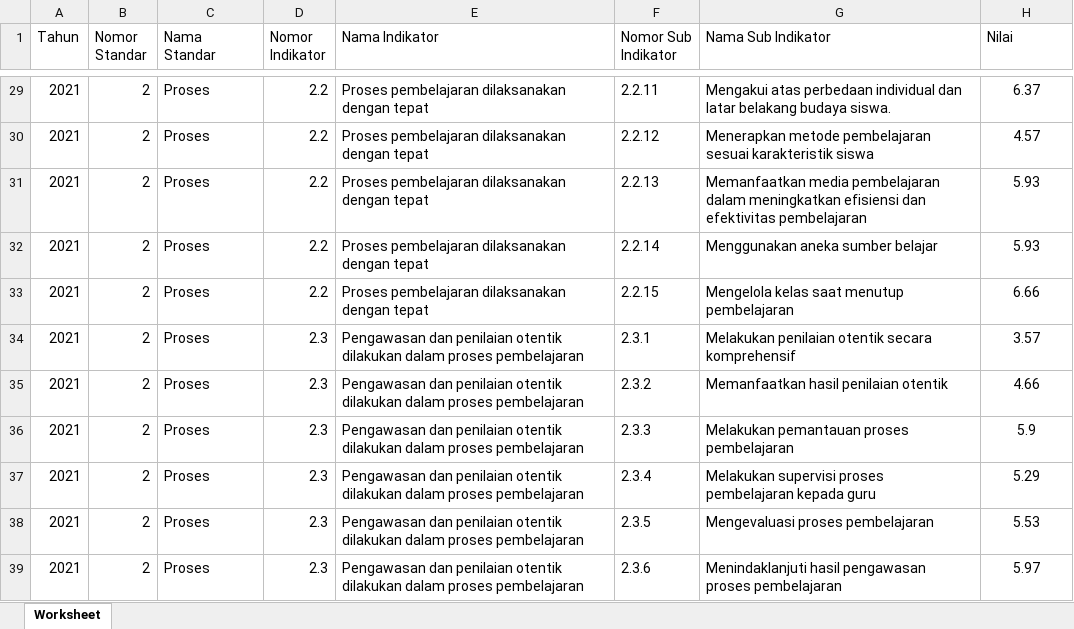
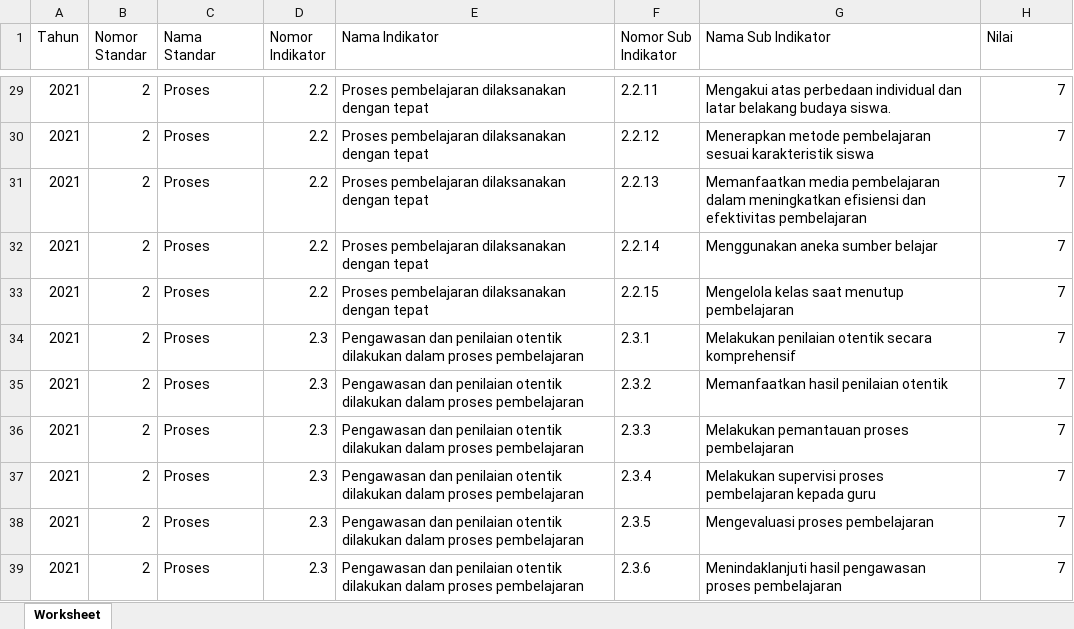
Before and after one commit to Xynyxel/LPMPS, an Excel workbook: LPMP/public/filePemetaanMutu/1 _ 2021.xlsx, sheet Worksheet, drawn as a sheet; only a part is shown, gaps mark what is left out; values as stored, in another font and other column widths than the file's, no borders; the diff covers the shown part only; the diff names each change by its address in the sheet, - before the commit and + after, or states it on an @@ line.

```diff
--- a/LPMP/public/filePemetaanMutu/1 _ 2021.xlsx (sheet Worksheet)
+++ b/LPMP/public/filePemetaanMutu/1 _ 2021.xlsx (sheet Worksheet)
-H29:H39 alignment: center
+H29:H39 alignment: right
-H29 (Nilai): 6.37
+H29 (Nilai): 7
-H30 (Nilai): 4.57
+H30 (Nilai): 7
-H31:H32 (Nilai): 5.93
+H31:H32 (Nilai): 7
-H33 (Nilai): 6.66
+H33 (Nilai): 7
-H34 (Nilai): 3.57
+H34 (Nilai): 7
-H35 (Nilai): 4.66
+H35 (Nilai): 7
-H36 (Nilai): 5.9
+H36 (Nilai): 7
-H37 (Nilai): 5.29
+H37 (Nilai): 7
-H38 (Nilai): 5.53
+H38 (Nilai): 7
-H39 (Nilai): 5.97
+H39 (Nilai): 7
```
Also changed, not shown: 25 edited cells and cell formats elsewhere in this sheet, 21 other files.
